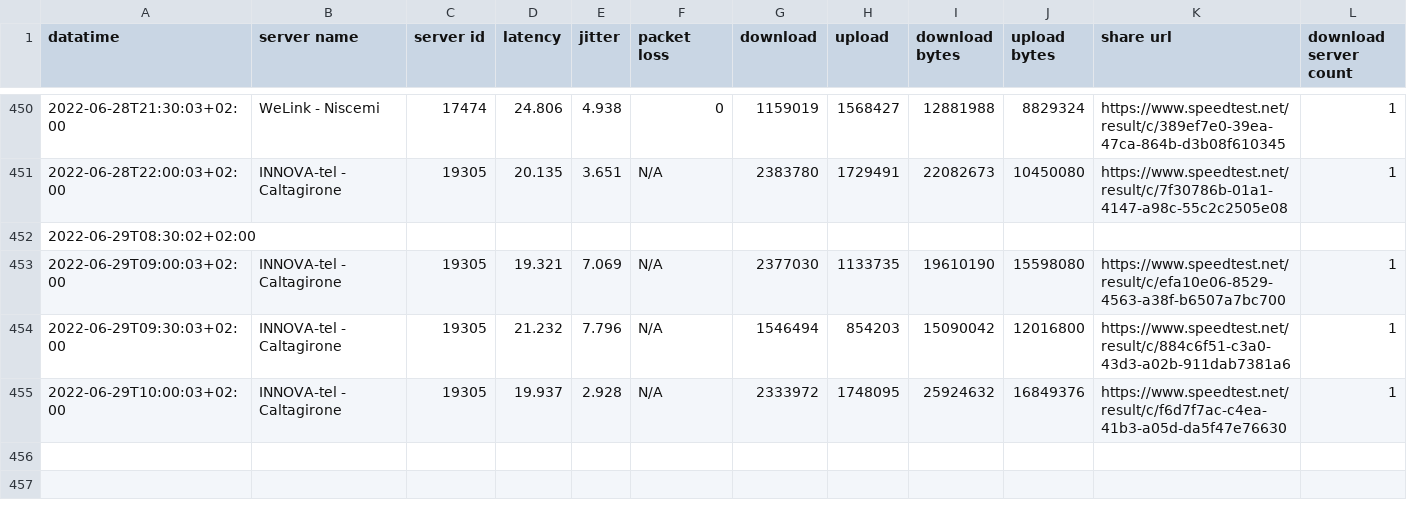
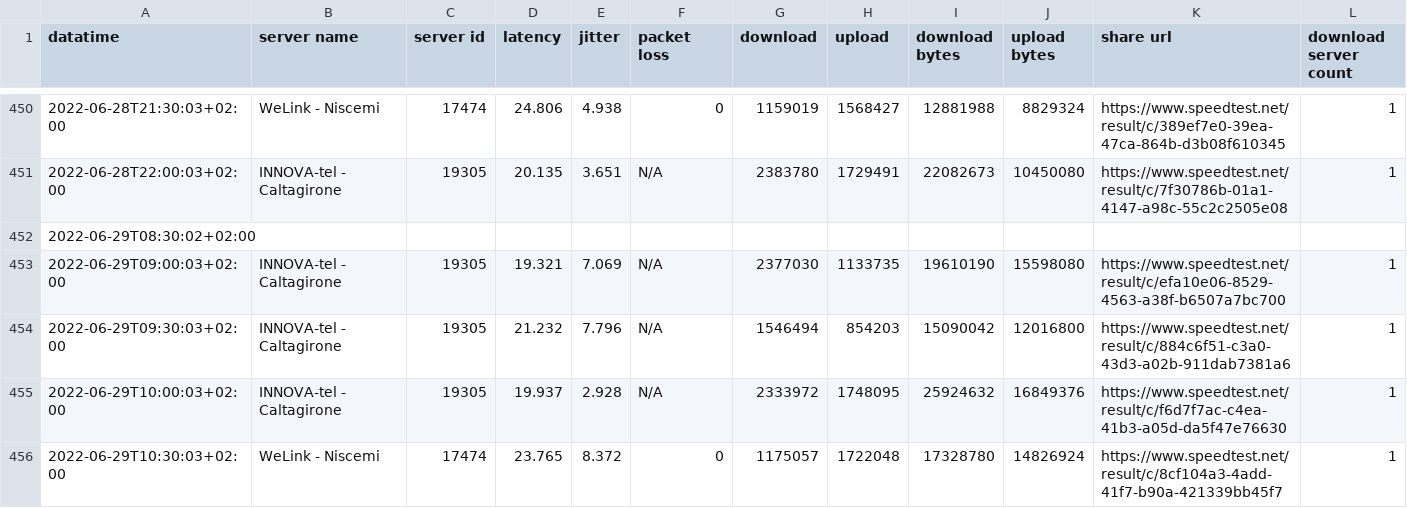
Before and after one commit to pigreco/speedtest-parabola, a CSV file: output/toto-migliorato.csv, drawn as a sheet; only a part is shown, gaps mark what is left out; the diff names each change by its address in the sheet, - before the commit and + after, or states it on an @@ line.

Commit message:
update

```diff
--- a/output/toto-migliorato.csv
+++ b/output/toto-migliorato.csv
+row 456: 2022-06-29T10:30:03+02:00 | WeLink - Niscemi | 17474 | 23.765 | 8.372 | 0 | 1175057 | 1722048 | 17328780 | 14826924 | https://www.speedtest.net/result/c/8cf104a3-4add-41f7-b90a-421339bb45f7 | 1
```
